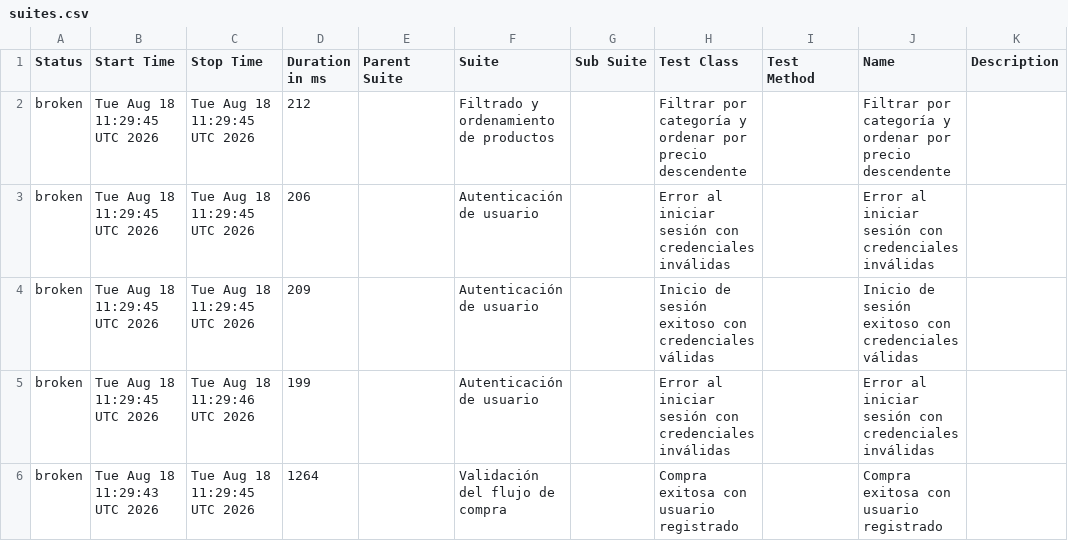
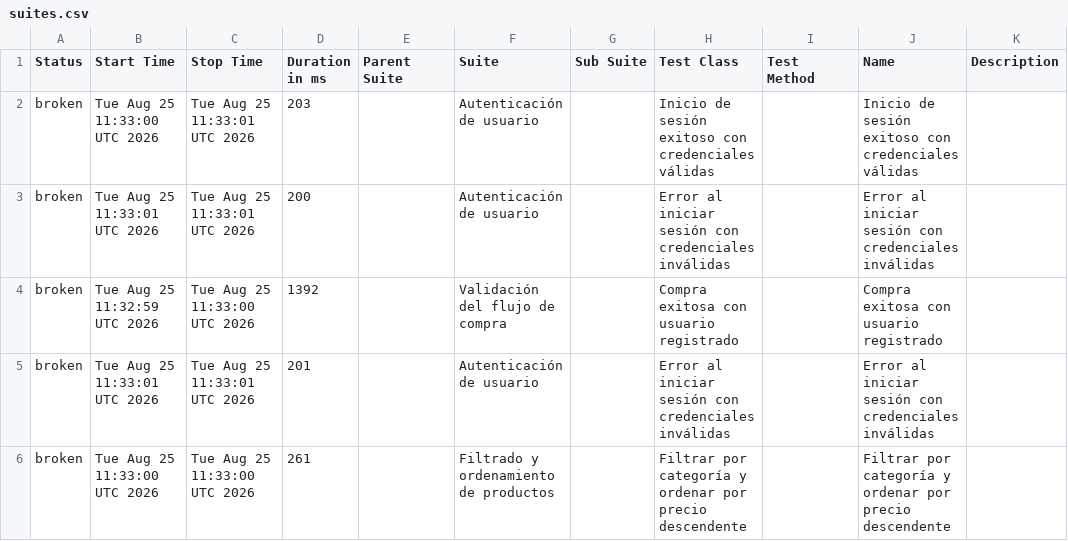
Before and after one commit to paquitatorres/SeleniumWebDriver-POM-Cucumber-, a CSV file: data/suites.csv, drawn as a sheet.

```diff
--- a/data/suites.csv
+++ b/data/suites.csv
@@ -1,6 +1,6 @@
 "Status","Start Time","Stop Time","Duration in ms","Parent Suite","Suite","Sub Suite","Test Class","Test Method","Name","Description"
-"broken","Tue Aug 18 11:29:45 UTC 2026","Tue Aug 18 11:29:45 UTC 2026","212","","Filtrado y ordenamiento de productos","","Filtrar por categoría y ordenar por precio descendente","","Filtrar por categoría y ordenar por precio descendente",""
-"broken","Tue Aug 18 11:29:45 UTC 2026","Tue Aug 18 11:29:45 UTC 2026","206","","Autenticación de usuario","","Error al iniciar sesión con credenciales inválidas","","Error al iniciar sesión con credenciales inválidas",""
-"broken","Tue Aug 18 11:29:45 UTC 2026","Tue Aug 18 11:29:45 UTC 2026","209","","Autenticación de usuario","","Inicio de sesión exitoso con credenciales válidas","","Inicio de sesión exitoso con credenciales válidas",""
-"broken","Tue Aug 18 11:29:45 UTC 2026","Tue Aug 18 11:29:46 UTC 2026","199","","Autenticación de usuario","","Error al iniciar sesión con credenciales inválidas","","Error al iniciar sesión con credenciales inválidas",""
-"broken","Tue Aug 18 11:29:43 UTC 2026","Tue Aug 18 11:29:45 UTC 2026","1264","","Validación del flujo de compra","","Compra exitosa con usuario registrado","","Compra exitosa con usuario registrado",""
+"broken","Tue Aug 25 11:33:00 UTC 2026","Tue Aug 25 11:33:01 UTC 2026","203","","Autenticación de usuario","","Inicio de sesión exitoso con credenciales válidas","","Inicio de sesión exitoso con credenciales válidas",""
+"broken","Tue Aug 25 11:33:01 UTC 2026","Tue Aug 25 11:33:01 UTC 2026","200","","Autenticación de usuario","","Error al iniciar sesión con credenciales inválidas","","Error al iniciar sesión con credenciales inválidas",""
+"broken","Tue Aug 25 11:32:59 UTC 2026","Tue Aug 25 11:33:00 UTC 2026","1392","","Validación del flujo de compra","","Compra exitosa con usuario registrado","","Compra exitosa con usuario registrado",""
+"broken","Tue Aug 25 11:33:01 UTC 2026","Tue Aug 25 11:33:01 UTC 2026","201","","Autenticación de usuario","","Error al iniciar sesión con credenciales inválidas","","Error al iniciar sesión con credenciales inválidas",""
+"broken","Tue Aug 25 11:33:00 UTC 2026","Tue Aug 25 11:33:00 UTC 2026","261","","Filtrado y ordenamiento de productos","","Filtrar por categoría y ordenar por precio descendente","","Filtrar por categoría y ordenar por precio descendente",""
```
Also changed, not shown: data/behaviors.csv, 25 other files.
